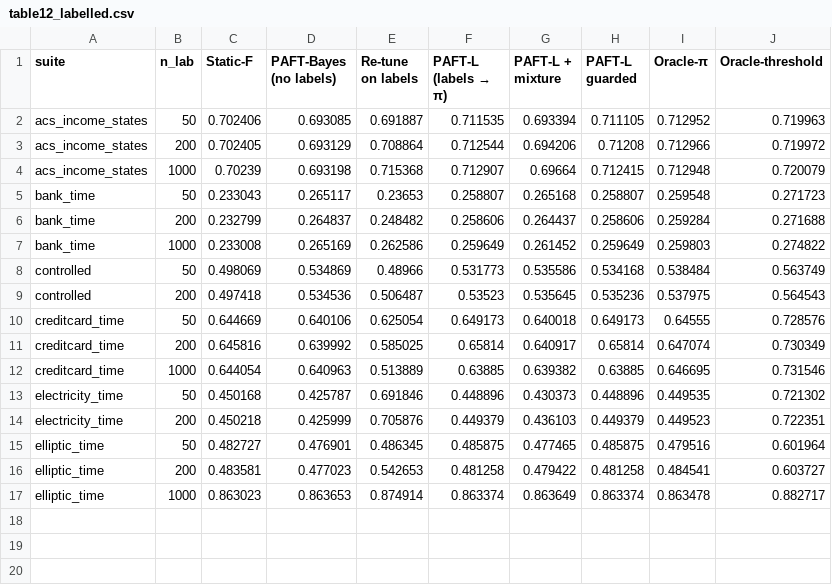
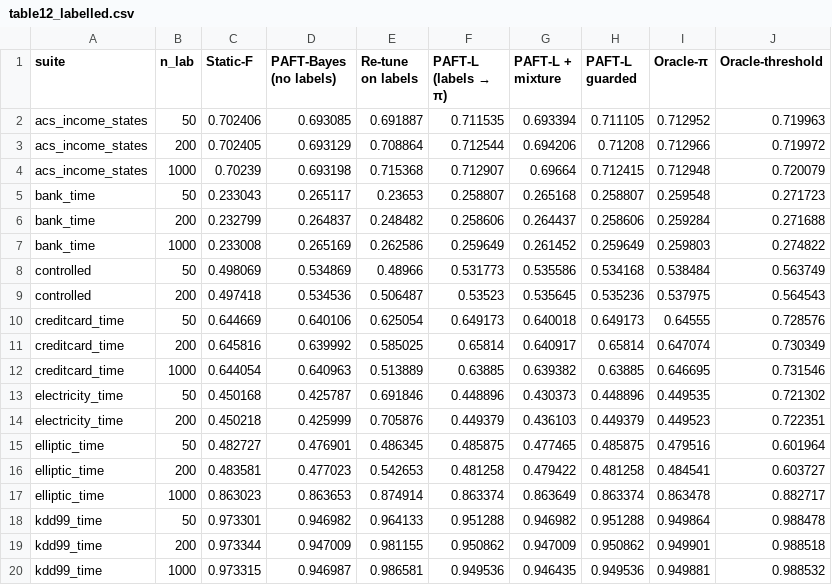
Before and after one commit to Bhargavteja-9779/rp_c_13, a CSV file: Target_Journal_Submission/tables/table12_labelled.csv, drawn as a sheet; the diff names each change by its address in the sheet, - before the commit and + after, or states it on an @@ line.

```diff
--- a/Target_Journal_Submission/tables/table12_labelled.csv
+++ b/Target_Journal_Submission/tables/table12_labelled.csv
+row 18: kdd99_time | 50 | 0.973301 | 0.946982 | 0.964133 | 0.951288 | 0.946982 | 0.951288 | 0.949864 | 0.988478
+row 19: kdd99_time | 200 | 0.973344 | 0.947009 | 0.981155 | 0.950862 | 0.947009 | 0.950862 | 0.949901 | 0.988518
+row 20: kdd99_time | 1000 | 0.973315 | 0.946987 | 0.986581 | 0.949536 | 0.946435 | 0.949536 | 0.949881 | 0.988532
```
Also changed, not shown: Target_Journal_Submission/tables/table12b_labelled_stats.csv, Target_Journal_Submission/tables/table9_real_suites.csv, 37 other files.
